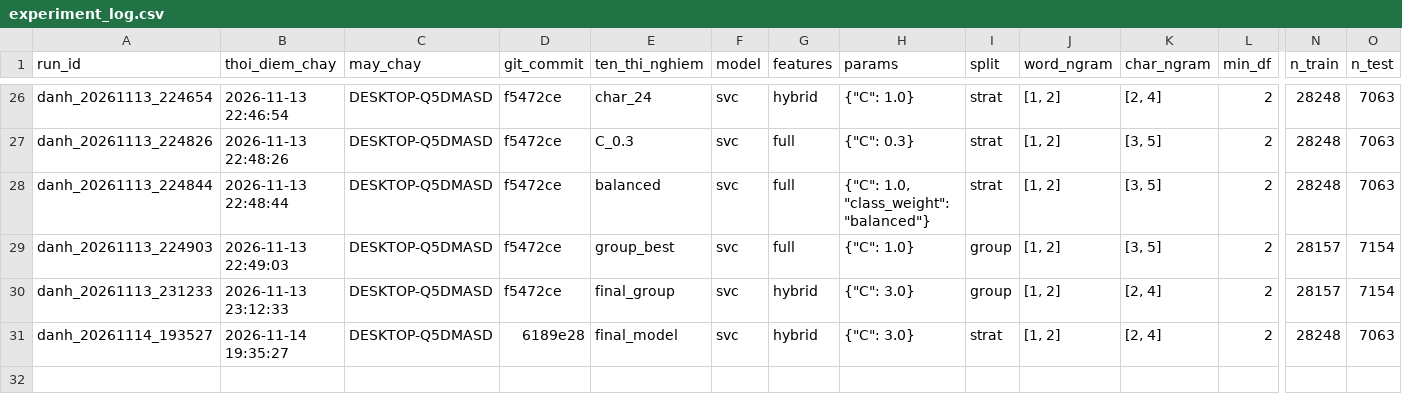
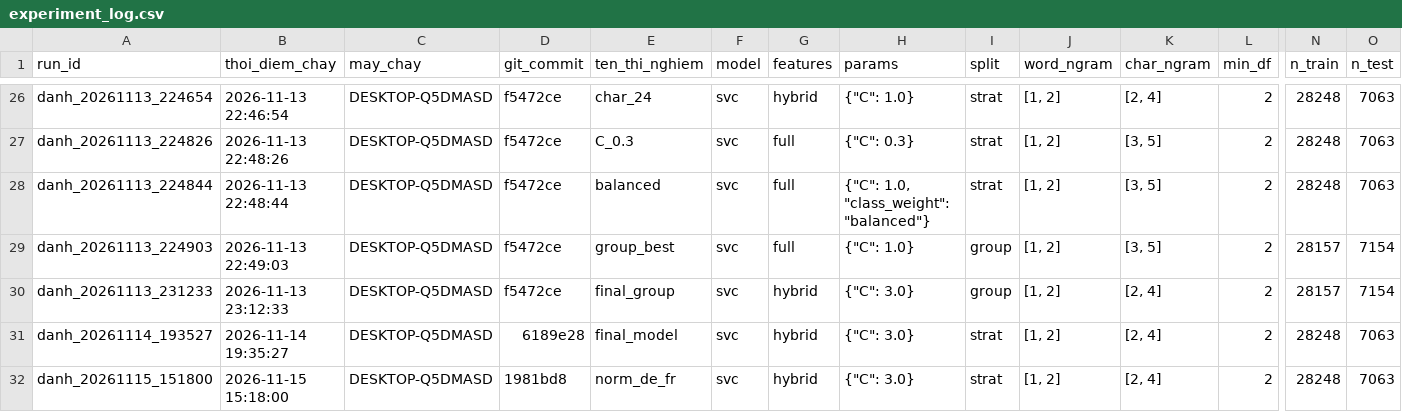
Before and after one commit to Huynh-Quoc-Danh/mayhoc, a CSV file: DoAnCuoiKy/experiments/danh/experiment_log.csv, drawn as a sheet; only a part is shown, gaps mark what is left out; rows hold the shown columns only; the diff names each change by its address in the sheet, - before the commit and + after, or states it on an @@ line.

Commit message:
DoAnCuoiKy/ exp(danh): chuan hoa tu Duc/Phap mat dau CV 0.9910 khong cai thien; khung web demo Streamlit nap mo hinh cuoi

```diff
--- a/DoAnCuoiKy/experiments/danh/experiment_log.csv
+++ b/DoAnCuoiKy/experiments/danh/experiment_log.csv
+row 32: danh_20261115_151800 | 2026-11-15 15:18:00 | DESKTOP-Q5DMASD | 1981bd8 | norm_de_fr | svc | hybrid | {"C": 3.0} | strat | [1, 2] | [2, 4] | 2 | 28248 | 7063
```
Also changed, not shown: 6 other files.
